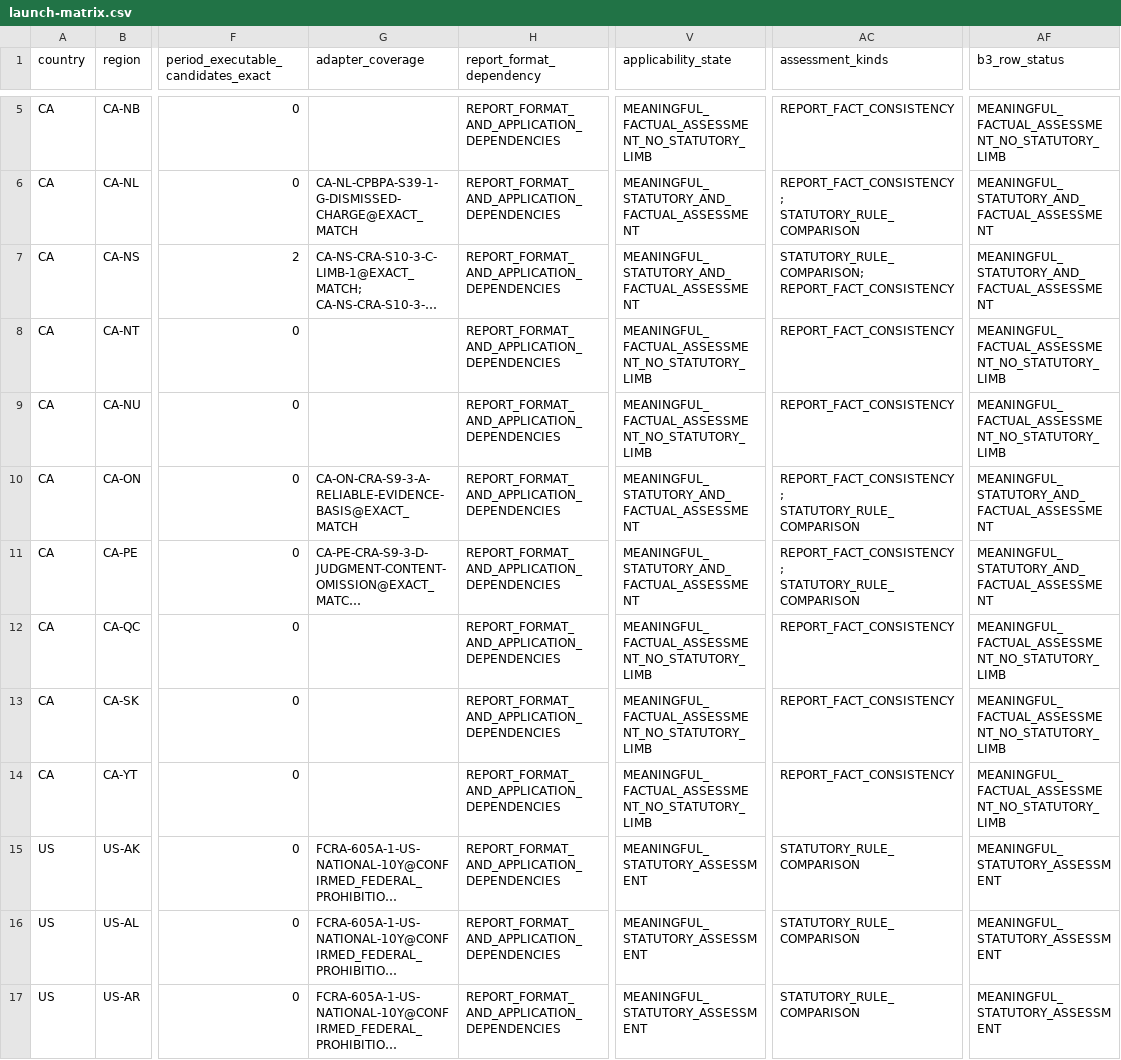
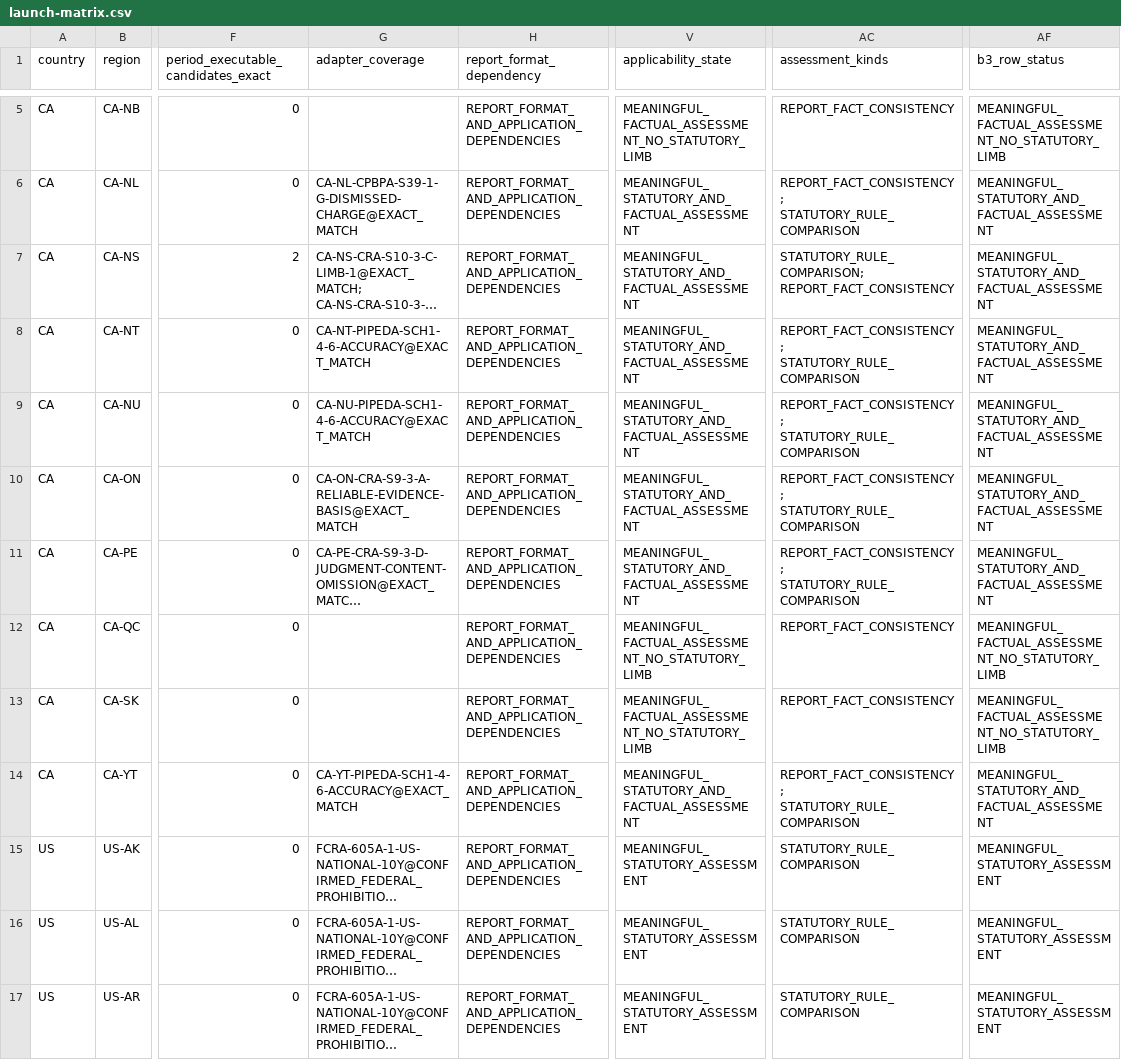
Before and after one commit to dpwebb/CRP-NEW, a CSV file: accelerated-launch/launch-matrix.csv, drawn as a sheet; only a part is shown, gaps mark what is left out; long unchanged cells end in …; the diff names each change by its address in the sheet, - before the commit and + after, or states it on an @@ line.

Commit message:
Deliver the territorial PIPEDA accuracy outcomes and the PEI s.9(3)(j) dismissed-charge limb (Batch 17)
CA-NT/CA-NU/CA-YT: PIPEDA Schedule 1 clause 4.6 accuracy delivered on the resolved official application mapping, as one eligible PROBABLE card carrying both supported bases with a verification request; no retention period or shall-not-report prohibition relied on. Controls: benign agreed dates, a missing decisive printed value, an out-of-region and BC control, unpaid 402, stranger 403, stale approval; journey select -> reviewed correspondence -> approval -> entitled download (63 assertions).

PEI s.9(3)(j): the printed disposition category is the decisive source-linked predicate declared per adapter; the reader now classifies NOT_PROCEEDED; dismissed, set aside and not proceeded with produce the finding, while withdrawn, stay, conviction and any ambiguous association do not (52 assertions).

Counters moved only on demonstration: statutory regions 75 -> 78, regions with none 7 -> 4, leaving BC, NB, QC and SK. Every pre-existing behaviour preserved (NS, NL, GB, ON). Full regression PASS 5173/0; manifest 88329FFA...2B6E.

```diff
--- a/accelerated-launch/launch-matrix.csv
+++ b/accelerated-launch/launch-matrix.csv
-G8 (adapter_coverage): (empty)
+G8 (adapter_coverage): CA-NT-PIPEDA-SCH1-4-6-ACCURACY@EXACT_MATCH
-V8:V9 (applicability_state): MEANINGFUL_FACTUAL_ASSESSMENT_NO_STATUTORY_LIMB
+V8:V9 (applicability_state): MEANINGFUL_STATUTORY_AND_FACTUAL_ASSESSMENT
-AC8:AC9 (assessment_kinds): REPORT_FACT_CONSISTENCY
+AC8:AC9 (assessment_kinds): REPORT_FACT_CONSISTENCY; STATUTORY_RULE_COMPARISON
-AF8:AF9 (b3_row_status): MEANINGFUL_FACTUAL_ASSESSMENT_NO_STATUTORY_LIMB
+AF8:AF9 (b3_row_status): MEANINGFUL_STATUTORY_AND_FACTUAL_ASSESSMENT
-G9 (adapter_coverage): (empty)
+G9 (adapter_coverage): CA-NU-PIPEDA-SCH1-4-6-ACCURACY@EXACT_MATCH
-G14 (adapter_coverage): (empty)
+G14 (adapter_coverage): CA-YT-PIPEDA-SCH1-4-6-ACCURACY@EXACT_MATCH
-V14 (applicability_state): MEANINGFUL_FACTUAL_ASSESSMENT_NO_STATUTORY_LIMB
+V14 (applicability_state): MEANINGFUL_STATUTORY_AND_FACTUAL_ASSESSMENT
-AC14 (assessment_kinds): REPORT_FACT_CONSISTENCY
+AC14 (assessment_kinds): REPORT_FACT_CONSISTENCY; STATUTORY_RULE_COMPARISON
-AF14 (b3_row_status): MEANINGFUL_FACTUAL_ASSESSMENT_NO_STATUTORY_LIMB
+AF14 (b3_row_status): MEANINGFUL_STATUTORY_AND_FACTUAL_ASSESSMENT
```
Also changed, not shown: accelerated-launch/adapters/rule-adapter-catalog.csv, 14 other files.
